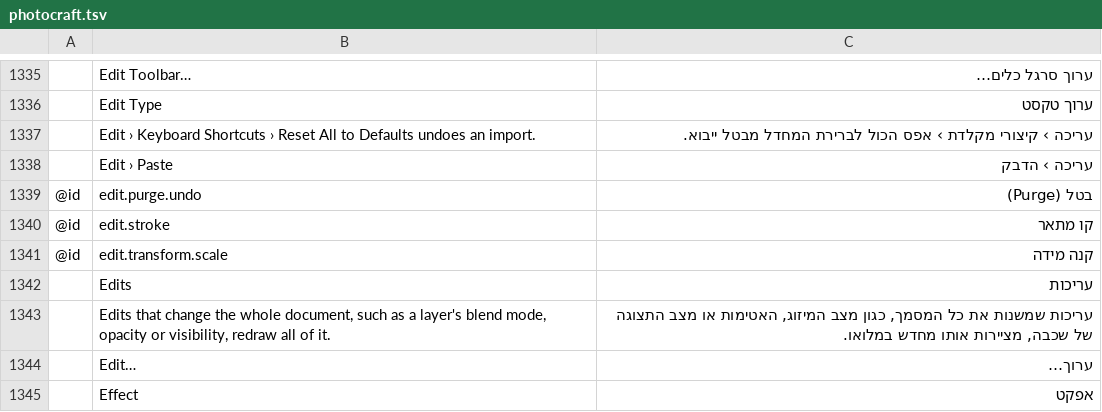
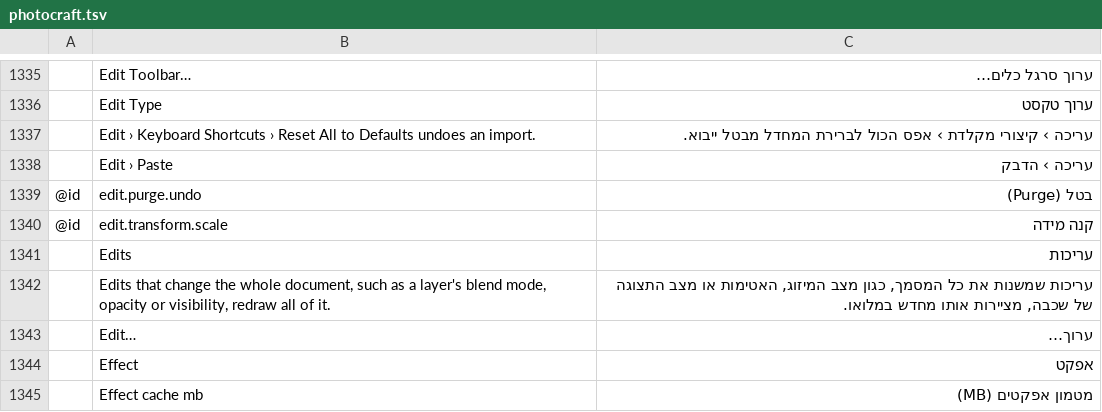
Before and after one commit to Bra1nZ/craft-i18n, a TSV file: locales/he/photocraft.tsv, drawn as a sheet; only a part is shown, gaps mark what is left out; the shorter side is filled out with more unchanged rows; the diff names each change by its address in the sheet, - before the commit and + after, or states it on an @@ line.

```diff
--- a/locales/he/photocraft.tsv
+++ b/locales/he/photocraft.tsv
-row 1340: @id | edit.stroke | קו מתאר
```
Also changed, not shown: locales/ko/photocraft.tsv, locales/ta/photocraft.tsv, 2 other files.
